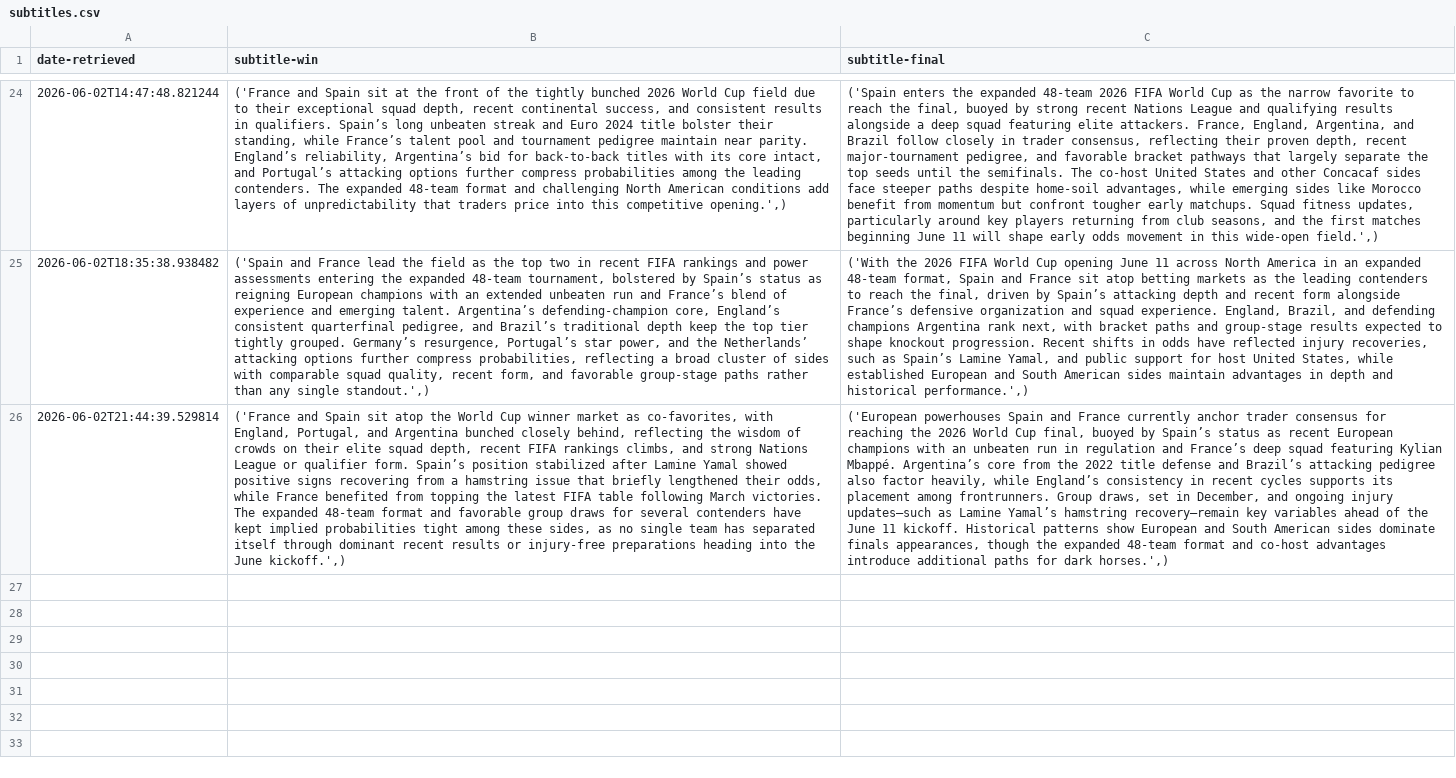
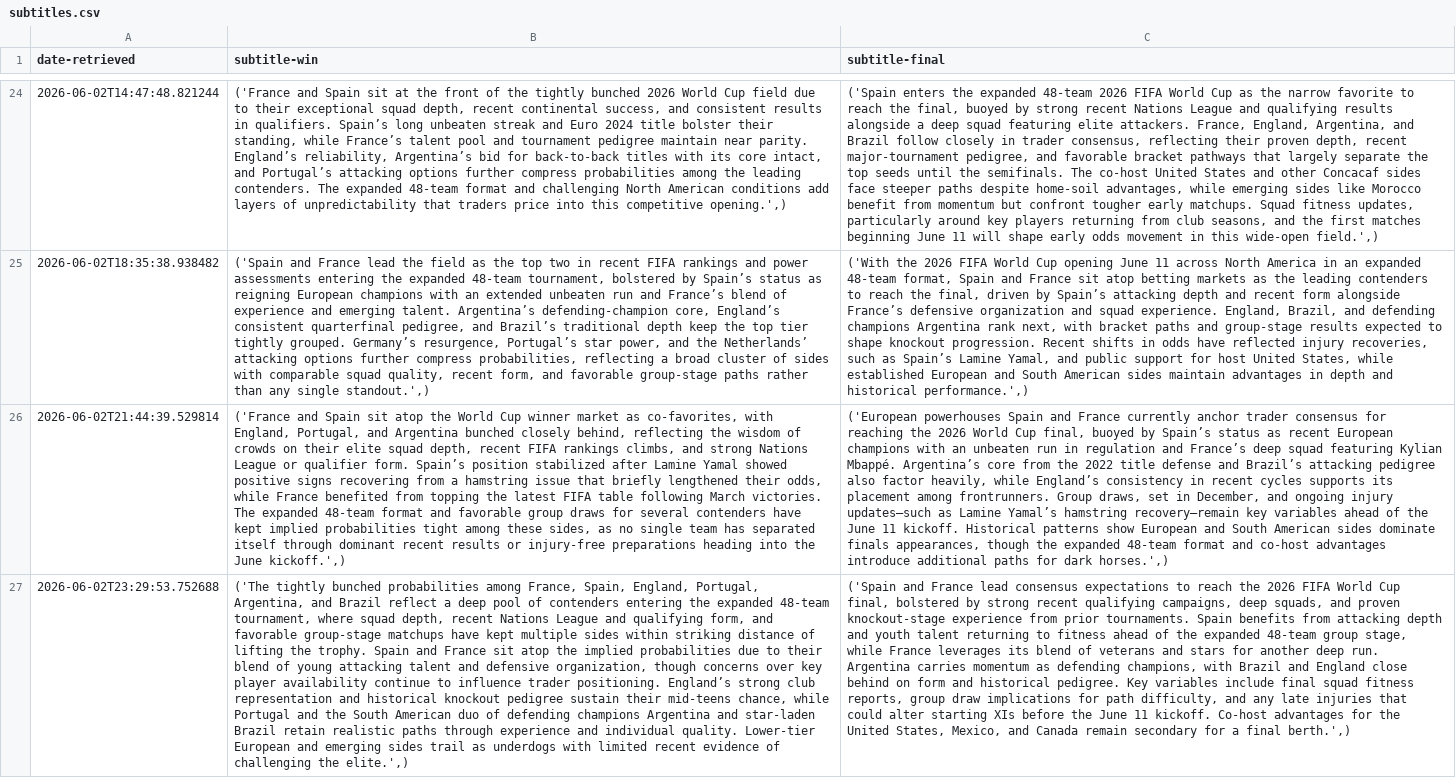
Before and after one commit to llyrjones9/fifa-world-cup-2026-analysis, a CSV file: assets/data/subtitles.csv, drawn as a sheet; only a part is shown, gaps mark what is left out; the diff names each change by its address in the sheet, - before the commit and + after, or states it on an @@ line.

```diff
--- a/assets/data/subtitles.csv
+++ b/assets/data/subtitles.csv
+row 27: 2026-06-02T23:29:53.752688 | ('The tightly bunched probabilities among France, Spain, England, Portugal, Argentina, and Brazil reflect a deep pool of contenders entering the expanded 48-team tournament, where squad depth, recent Nations League and qualifying form, and favorable group-stage matchups have kept multiple sides within striking distance of lifting the trophy. Spain and France sit atop the implied probabilities due to their blend of young attacking talent and defensive organization, though concerns over key player availability continue to influence trader positioning. England’s strong club representation and historical knockout pedigree sustain their mid-teens chance, while Portugal and the South American duo of defending champions Argentina and star-laden Brazil retain realistic paths through experience and individual quality. Lower-tier European and emerging sides trail as underdogs with limited recent evidence of challenging the elite.',) | ('Spain and France lead consensus expectations to reach the 2026 FIFA World Cup final, bolstered by strong recent qualifying campaigns, deep squads, and proven knockout-stage experience from prior tournaments. Spain benefits from attacking depth and youth talent returning to fitness ahead of the expanded 48-team group stage, while France leverages its blend of veterans and stars for another deep run. Argentina carries momentum as defending champions, with Brazil and England close behind on form and historical pedigree. Key variables include final squad fitness reports, group draw implications for path difficulty, and any late injuries that could alter starting XIs before the June 11 kickoff. Co-host advantages for the United States, Mexico, and Canada remain secondary for a final berth.',)
```
Also changed, not shown: assets/data/prices.csv, 1 other file.
